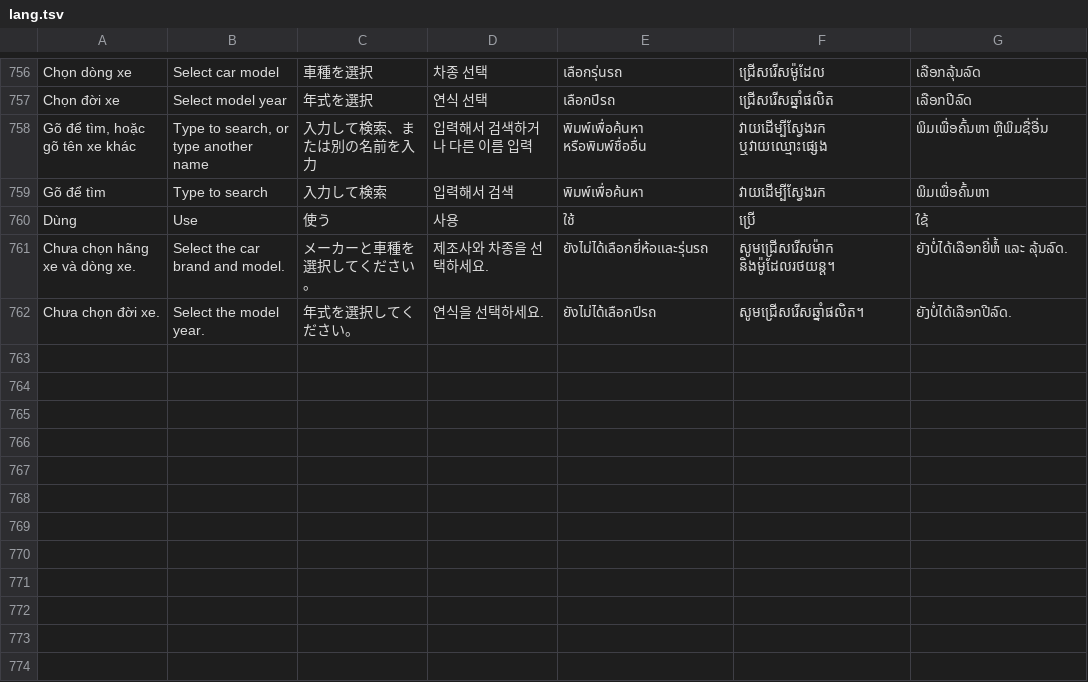
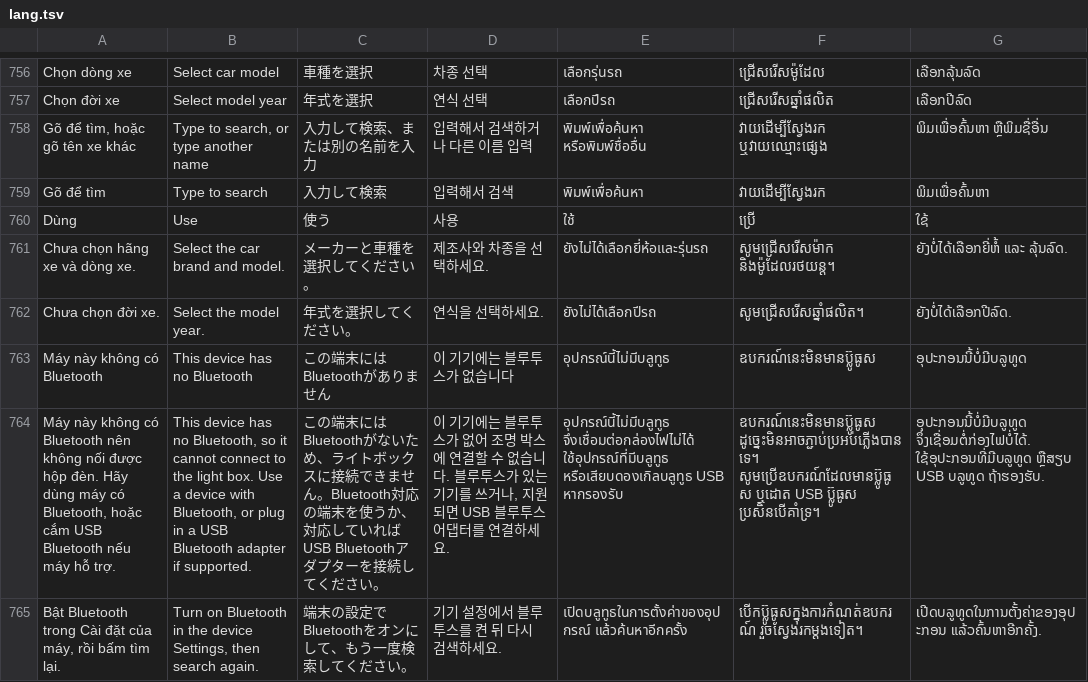
Before and after one commit to langtucute9x-create/sk-link-android, a TSV file: app/src/main/res/raw/lang.tsv, drawn as a sheet; only a part is shown, gaps mark what is left out; the diff names each change by its address in the sheet, - before the commit and + after, or states it on an @@ line.

```diff
--- a/app/src/main/res/raw/lang.tsv
+++ b/app/src/main/res/raw/lang.tsv
+row 763: Máy này không có Bluetooth | This device has no Bluetooth | この端末にはBluetoothがありません | 이 기기에는 블루투스가 없습니다 | อุปกรณ์นี้ไม่มีบลูทูธ | ឧបករណ៍នេះមិនមានប៊្លូធូស | ອຸປະກອນນີ້ບໍ່ມີບລູທູດ
+row 764: Máy này không có Bluetooth nên không nối được hộp đèn. Hãy dùng máy có Bluetooth, hoặc cắm USB Bluetooth nếu máy hỗ trợ. | This device has no Bluetooth, so it cannot connect to the light box. Use a device with Bluetooth, or plug in a USB Bluetooth adapter if supported. | この端末にはBluetoothがないため、ライトボックスに接続できません。Bluetooth対応の端末を使うか、対応していればUSB Bluetoothアダプターを接続してください。 | 이 기기에는 블루투스가 없어 조명 박스에 연결할 수 없습니다. 블루투스가 있는 기기를 쓰거나, 지원되면 USB 블루투스 어댑터를 연결하세요. | อุปกรณ์นี้ไม่มีบลูทูธ จึงเชื่อมต่อกล่องไฟไม่ได้ ใช้อุปกรณ์ที่มีบลูทูธ หรือเสียบดองเกิลบลูทูธ USB หากรองรับ | ឧបករណ៍នេះមិនមានប៊្លូធូស ដូច្នេះមិនអាចភ្ជាប់ប្រអប់ភ្លើងបានទេ។ សូមប្រើឧបករណ៍ដែលមានប៊្លូធូស ឬដោត USB ប៊្លូធូស ប្រសិនបើគាំទ្រ។ | ອຸປະກອນນີ້ບໍ່ມີບລູທູດ ຈຶ່ງເຊື່ອມຕໍ່ກ່ອງໄຟບໍ່ໄດ້. ໃຊ້ອຸປະກອນທີ່ມີບລູທູດ ຫຼືສຽບ USB ບລູທູດ ຖ້າຮອງຮັບ.
+row 765: Bật Bluetooth trong Cài đặt của máy, rồi bấm tìm lại. | Turn on Bluetooth in the device Settings, then search again. | 端末の設定でBluetoothをオンにして、もう一度検索してください。 | 기기 설정에서 블루투스를 켠 뒤 다시 검색하세요. | เปิดบลูทูธในการตั้งค่าของอุปกรณ์ แล้วค้นหาอีกครั้ง | បើកប៊្លូធូសក្នុងការកំណត់ឧបករណ៍ រួចស្វែងរកម្តងទៀត។ | ເປີດບລູທູດໃນການຕັ້ງຄ່າຂອງອຸປະກອນ ແລ້ວຄົ້ນຫາອີກຄັ້ງ.
```
Also changed, not shown: 4 other files.
